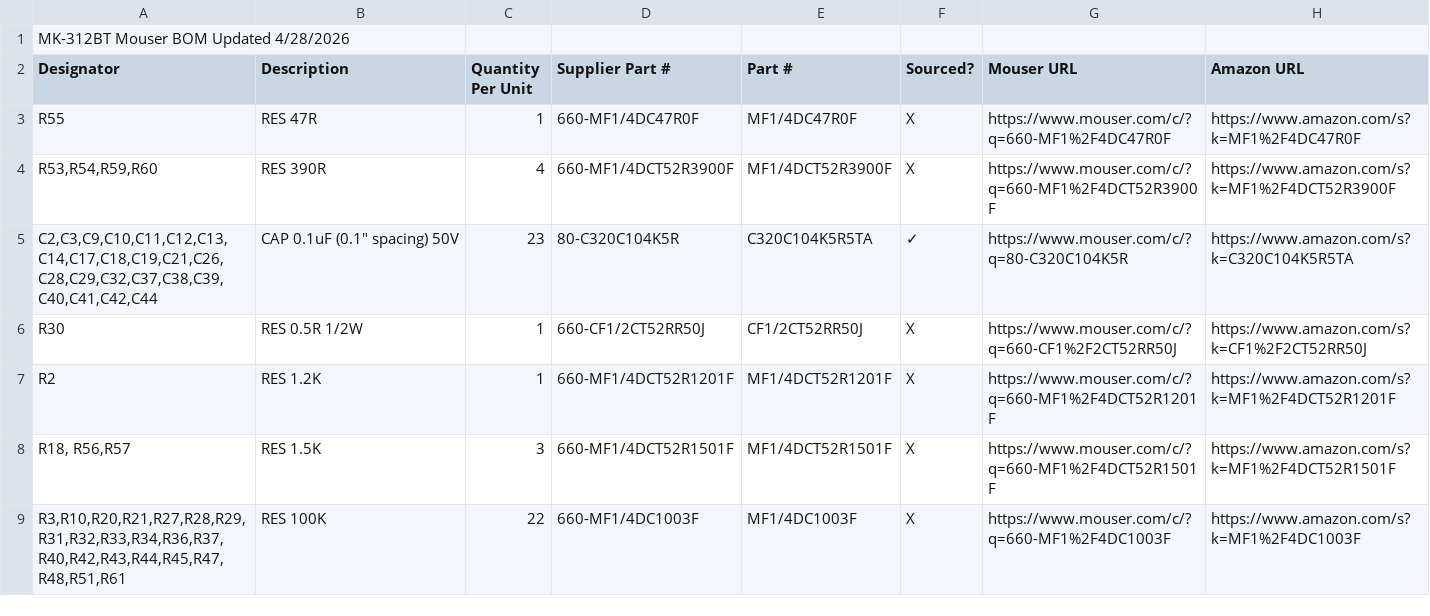
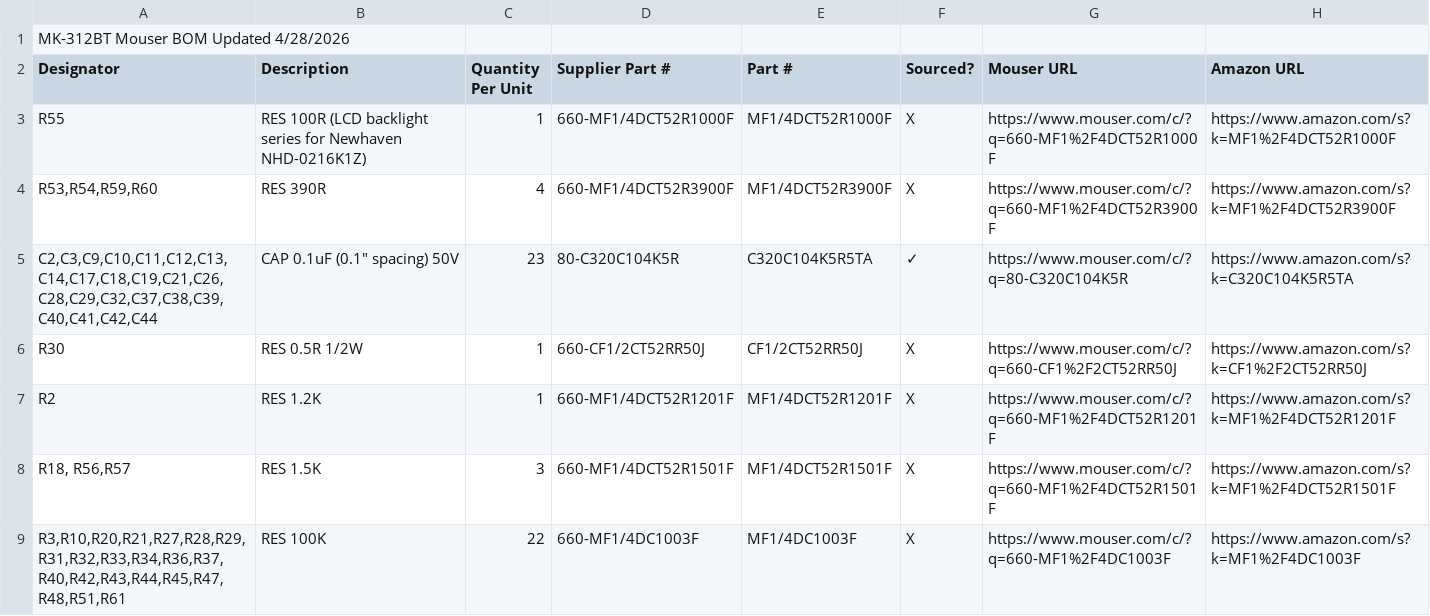
Before and after one commit to orgasms4worldpeace/mk312-bt, a CSV file: 2-order-parts/BOM-full.csv, drawn as a sheet; only a part is shown.

Commit message:
Fix R55: 47R -> 100R to match v1.4 schematic
The BOM had R55 at 47 ohm, schematic page 3 shows 100 ohm in series
with the LCD backlight LED, and v1.4 release notes recommend
100-220 ohm for "single LED in New Haven displays." This build uses
the BOM-listed Newhaven NHD-0216K1Z, so 100 ohm is the right value.

Mouser part 660-MF1/4DCT52R1000F (MF1/4DCT52R1000F) — the same part
that was previously listed as "LED Brightness Opt. 1" before that
group of alternates was removed. Repurposed as R55 itself.

```diff
--- a/2-order-parts/BOM-full.csv
+++ b/2-order-parts/BOM-full.csv
@@ -2,3 +2,3 @@ MK-312BT Mouser BOM Updated 4/28/2026,,,,,,,
 Designator,Description,Quantity Per Unit,Supplier Part #,Part #,Sourced?,Mouser URL,Amazon URL
-R55,RES 47R,1,660-MF1/4DC47R0F,MF1/4DC47R0F,X,https://www.mouser.com/c/?q=660-MF1%2F4DC47R0F,https://www.amazon.com/s?k=MF1%2F4DC47R0F
+R55,RES 100R (LCD backlight series for Newhaven NHD-0216K1Z),1,660-MF1/4DCT52R1000F,MF1/4DCT52R1000F,X,https://www.mouser.com/c/?q=660-MF1%2F4DCT52R1000F,https://www.amazon.com/s?k=MF1%2F4DCT52R1000F
 "R53,R54,R59,R60",RES 390R,4,660-MF1/4DCT52R3900F,MF1/4DCT52R3900F,X,https://www.mouser.com/c/?q=660-MF1%2F4DCT52R3900F,https://www.amazon.com/s?k=MF1%2F4DCT52R3900F
```
